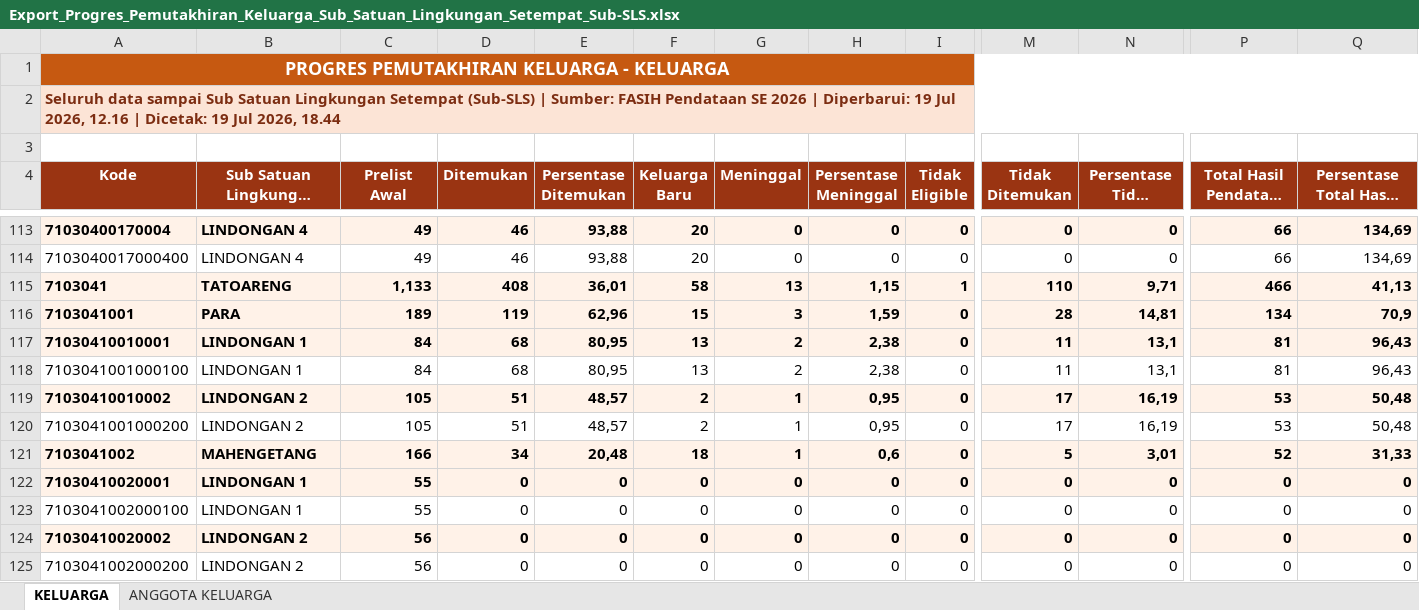
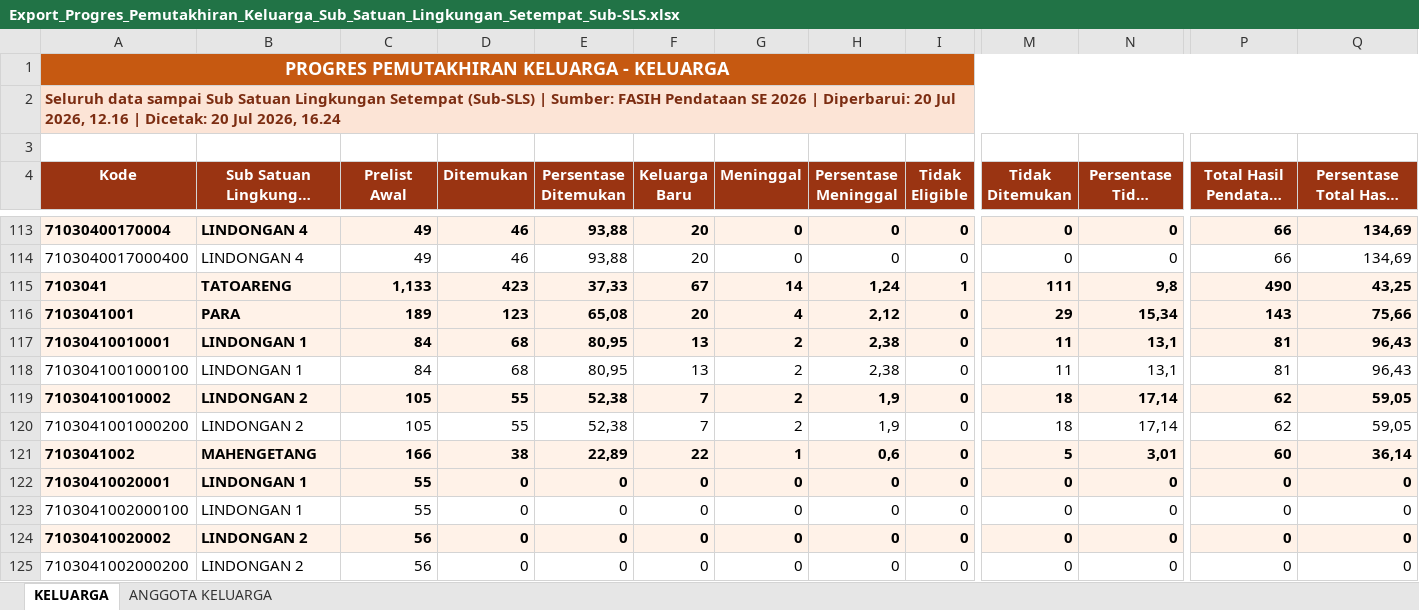
Before and after one commit to danimat15/fasih-sm-scrapper, an Excel workbook: research/fasih-dashboard-se2026/data_mikro_sls/Export_Progres_Pemutakhiran_Keluarga_Sub_Satuan_Lingkungan_Setempat_Sub-SLS.xlsx, sheet KELUARGA, drawn as a sheet; only a part is shown, gaps mark what is left out; long unchanged cells end in …; values as stored, in another font and other column widths than the file's, no borders; the diff covers the shown part only; the diff names each change by its address in the sheet, - before the commit and + after, or states it on an @@ line.

```diff
--- a/research/fasih-dashboard-se2026/data_mikro_sls/Export_Progres_Pemutakhiran_Keluarga_Sub_Satuan_Lingkungan_Setempat_Sub-SLS.xlsx (sheet KELUARGA)
+++ b/research/fasih-dashboard-se2026/data_mikro_sls/Export_Progres_Pemutakhiran_Keluarga_Sub_Satuan_Lingkungan_Setempat_Sub-SLS.xlsx (sheet KELUARGA)
-A2 (Kode): …| Diperbarui: 19 Jul 2026, 12.16 | Dicetak: 19 Jul 2026, 18.44
+A2 (Kode): …| Diperbarui: 20 Jul 2026, 12.16 | Dicetak: 20 Jul 2026, 16.24
-D115 (Ditemukan): 408
+D115 (Ditemukan): 423
-E115 (Persentase Ditemukan): 36,01
+E115 (Persentase Ditemukan): 37,33
-F115 (Keluarga Baru): 58
+F115 (Keluarga Baru): 67
-G115 (Meninggal): 13
+G115 (Meninggal): 14
-H115 (Persentase Meninggal): 1,15
+H115 (Persentase Meninggal): 1,24
-M115 (Tidak Ditemukan): 110
+M115 (Tidak Ditemukan): 111
-N115 (Persentase Tidak Ditemukan): 9,71
+N115 (Persentase Tidak Ditemukan): 9,8
-P115: 466
+P115: 490
-Q115: 41,13
+Q115: 43,25
-D116 (Ditemukan): 119
+D116 (Ditemukan): 123
-E116 (Persentase Ditemukan): 62,96
+E116 (Persentase Ditemukan): 65,08
-F116 (Keluarga Baru): 15
+F116 (Keluarga Baru): 20
-G116 (Meninggal): 3
+G116 (Meninggal): 4
-H116 (Persentase Meninggal): 1,59
+H116 (Persentase Meninggal): 2,12
-M116 (Tidak Ditemukan): 28
+M116 (Tidak Ditemukan): 29
-N116 (Persentase Tidak Ditemukan): 14,81
+N116 (Persentase Tidak Ditemukan): 15,34
-P116: 134
+P116: 143
-Q116: 70,9
+Q116: 75,66
-D119:D120 (Ditemukan): 51
+D119:D120 (Ditemukan): 55
-E119:E120 (Persentase Ditemukan): 48,57
+E119:E120 (Persentase Ditemukan): 52,38
-F119:F120 (Keluarga Baru): 2
+F119:F120 (Keluarga Baru): 7
-G119:G120 (Meninggal): 1
+G119:G120 (Meninggal): 2
-H119:H120 (Persentase Meninggal): 0,95
+H119:H120 (Persentase Meninggal): 1,9
-M119:M120 (Tidak Ditemukan): 17
+M119:M120 (Tidak Ditemukan): 18
-N119:N120 (Persentase Tidak Ditemukan): 16,19
+N119:N120 (Persentase Tidak Ditemukan): 17,14
-P119:P120: 53
+P119:P120: 62
-Q119:Q120: 50,48
+Q119:Q120: 59,05
-D121 (Ditemukan): 34
+D121 (Ditemukan): 38
-E121 (Persentase Ditemukan): 20,48
+E121 (Persentase Ditemukan): 22,89
-F121 (Keluarga Baru): 18
+F121 (Keluarga Baru): 22
-P121: 52
+P121: 60
-Q121: 31,33
+Q121: 36,14
```
Also changed, not shown: 1 added row, 1 removed row and 1746 edited cells elsewhere in this sheet, sheet ANGGOTA KELUARGA, research/fasih-dashboard-se2026/data_mikro_sls/Export_Progres_Pendataan_Sub_Satuan_Lingkungan_Setempat_Sub-SLS.xlsx, 2 other files.
